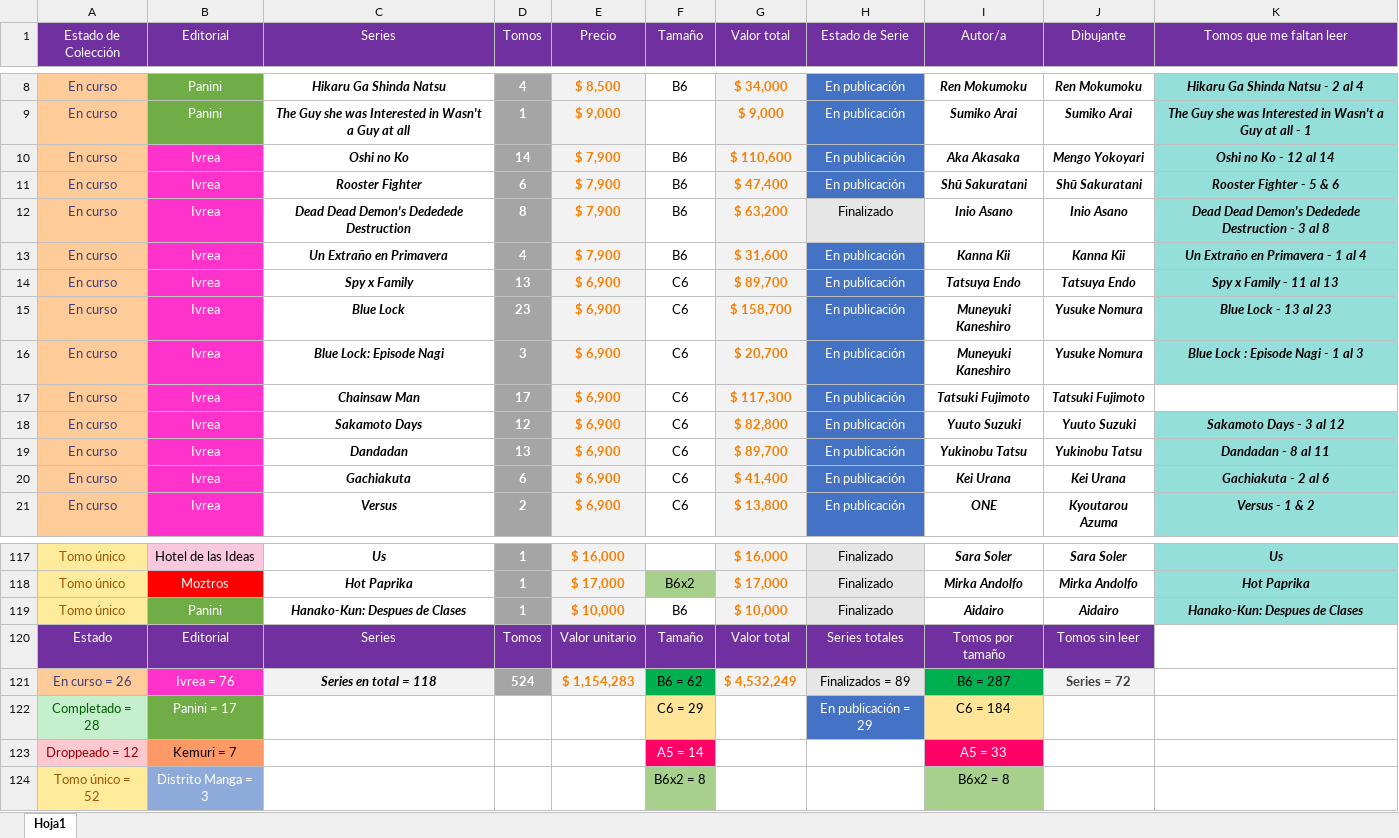
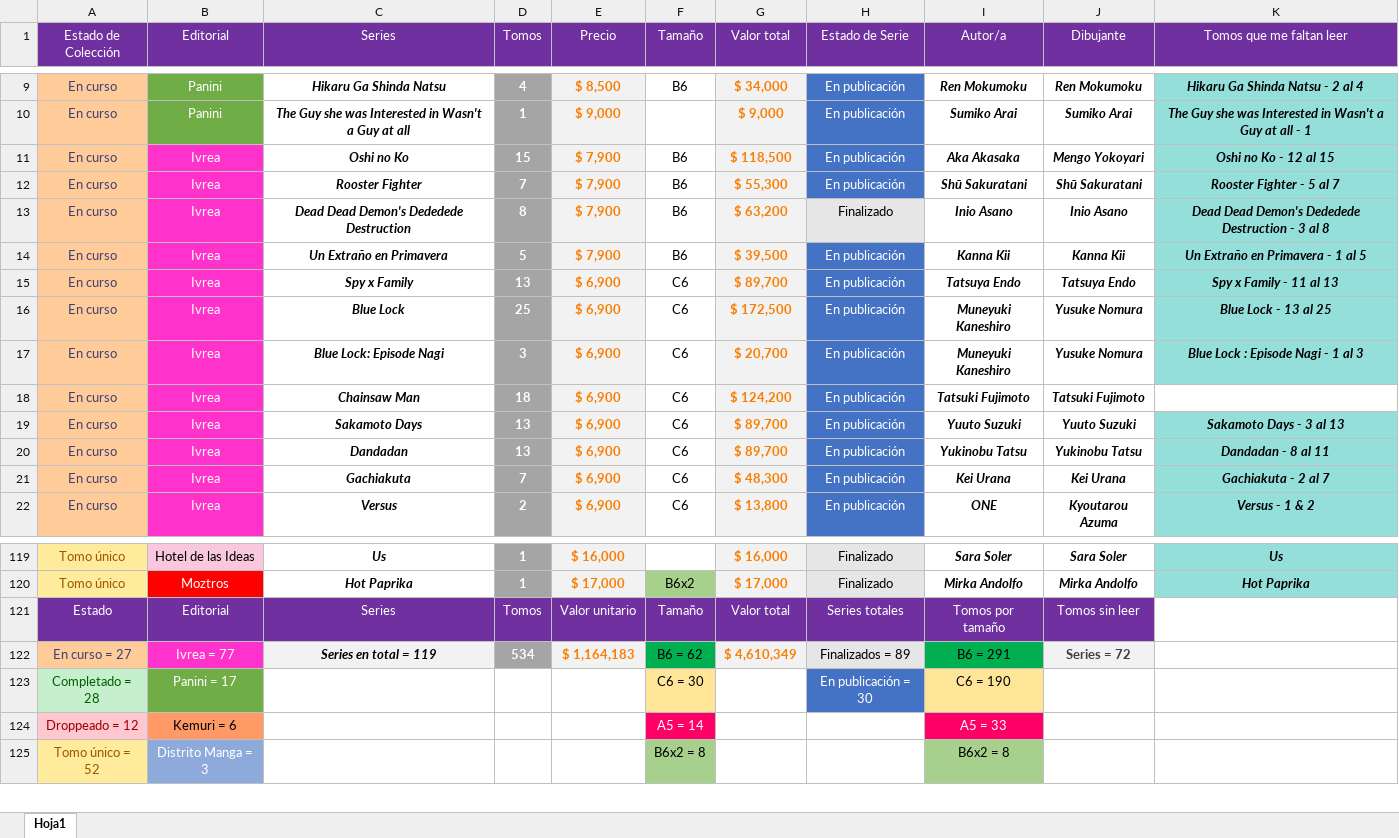
Before and after one commit to Nahuewe/mangas, an Excel workbook: assets/Mangas.xlsx, sheet Hoja1, drawn as a sheet; only a part is shown, gaps mark what is left out; values as stored, in another font and other column widths than the file's, no borders; conditional formats not drawn; removed rows and columns are numbered as before the commit, all else as after; the diff covers the shown part only; the diff names each change by its address in the sheet, - before the commit and + after, or states it on an @@ line.

Commit message:
Excel actualizado

```diff
--- a/assets/Mangas.xlsx (sheet Hoja1)
+++ b/assets/Mangas.xlsx (sheet Hoja1)
-D11 (Tomos): 14
+D11 (Tomos): 15
-G11 (Valor total): $ 110,600
+G11 (Valor total): $ 118,500
-K11 (Tomos que me faltan leer): Oshi no Ko - 12 al 14
+K11 (Tomos que me faltan leer): Oshi no Ko - 12 al 15
-D12 (Tomos): 6
+D12 (Tomos): 7
-G12 (Valor total): $ 47,400
+G12 (Valor total): $ 55,300
-K12 (Tomos que me faltan leer): Rooster Fighter - 5 & 6
+K12 (Tomos que me faltan leer): Rooster Fighter - 5 al 7
-D14 (Tomos): 4
+D14 (Tomos): 5
-G14 (Valor total): $ 31,600
+G14 (Valor total): $ 39,500
-K14 (Tomos que me faltan leer): Un Extraño en Primavera - 1 al 4
+K14 (Tomos que me faltan leer): Un Extraño en Primavera - 1 al 5
-D16 (Tomos): 23
+D16 (Tomos): 25
-G16 (Valor total): $ 158,700
+G16 (Valor total): $ 172,500
-K16 (Tomos que me faltan leer): Blue Lock - 13 al 23
+K16 (Tomos que me faltan leer): Blue Lock - 13 al 25
-D18 (Tomos): 17
+D18 (Tomos): 18
-G18 (Valor total): $ 117,300
+G18 (Valor total): $ 124,200
-D19 (Tomos): 12
+D19 (Tomos): 13
-G19 (Valor total): $ 82,800
+G19 (Valor total): $ 89,700
-K19 (Tomos que me faltan leer): Sakamoto Days - 3 al 12
+K19 (Tomos que me faltan leer): Sakamoto Days - 3 al 13
-D21 (Tomos): 6
+D21 (Tomos): 7
-G21 (Valor total): $ 41,400
+G21 (Valor total): $ 48,300
-K21 (Tomos que me faltan leer): Gachiakuta - 2 al 6
+K21 (Tomos que me faltan leer): Gachiakuta - 2 al 7
-row 119: Tomo único | Panini | Hanako-Kun: Despues de Clases | 1 | $ 10,000 | B6 | $ 10,000 | Finalizado | Aidairo | Aidairo | Hanako-Kun: Despues de Clases
-A122 (Estado de Colección): En curso = 26
+A122 (Estado de Colección): En curso = 27
-B122 (Editorial): Ivrea = 76
+B122 (Editorial): Ivrea = 77
-C122 (Series): Series en total = 118
+C122 (Series): Series en total = 119
-D122 (Tomos): 524
+D122 (Tomos): 534
-E122 (Precio): $ 1,154,283
+E122 (Precio): $ 1,164,183
-G122 (Valor total): $ 4,532,249
+G122 (Valor total): $ 4,610,349
-I122 (Autor/a): B6 = 287
+I122 (Autor/a): B6 = 291
-F123 (Tamaño): C6 = 29
+F123 (Tamaño): C6 = 30
-H123 (Estado de Serie): En publicación = 29
+H123 (Estado de Serie): En publicación = 30
-I123 (Autor/a): C6 = 184
+I123 (Autor/a): C6 = 190
-B124 (Editorial): Kemuri = 7
+B124 (Editorial): Kemuri = 6
```
Also changed, not shown: 2 added rows elsewhere in this sheet, formulas that keep their value, 1 other file.
